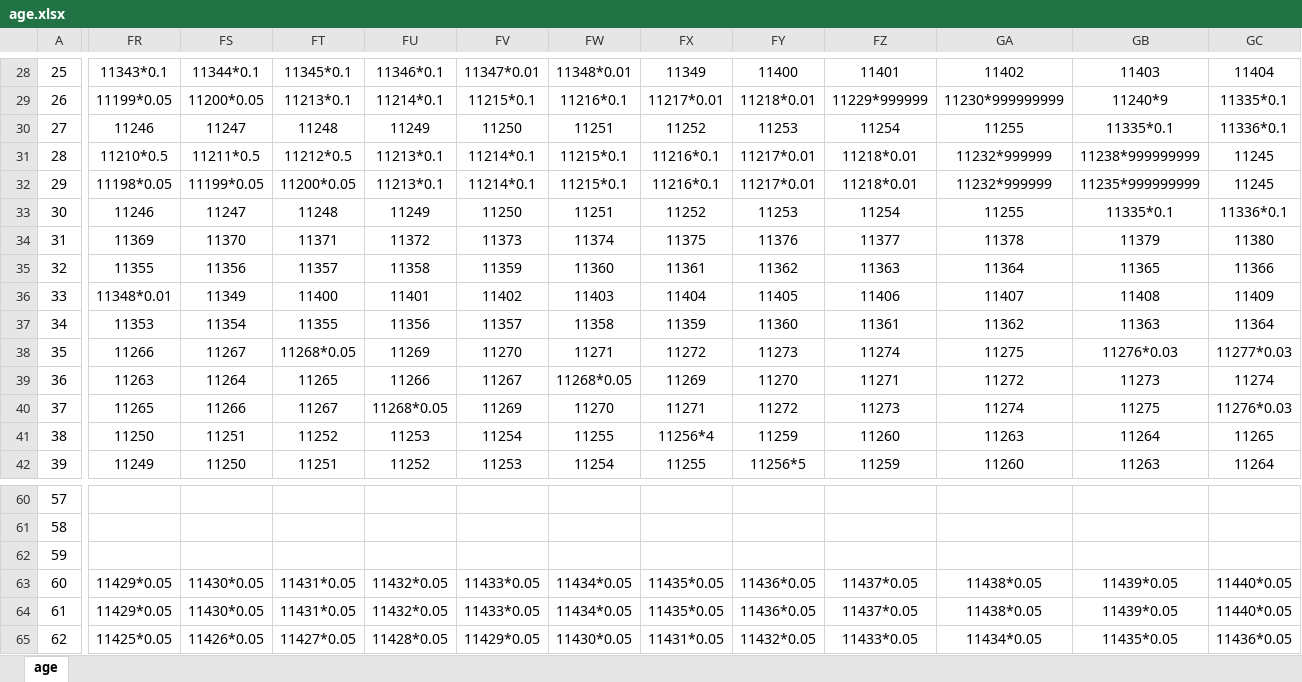
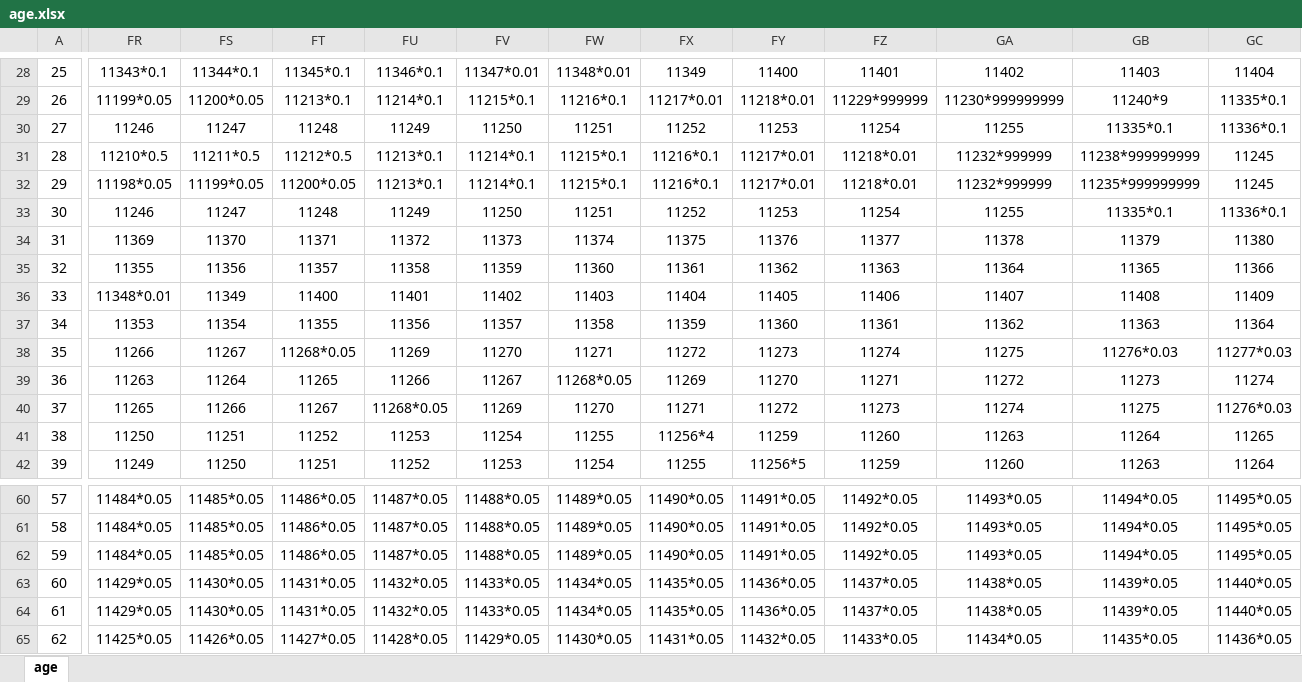
Before and after one commit to xiesean/lifeRestart, an Excel workbook: data/age.xlsx, sheet age, drawn as a sheet; only a part is shown, gaps mark what is left out; values as stored, in another font and other column widths than the file's, no borders; the diff covers the shown part only; the diff names each change by its address in the sheet, - before the commit and + after, or states it on an @@ line.

```diff
--- a/data/age.xlsx (sheet age)
+++ b/data/age.xlsx (sheet age)
-FR60:FR62: (empty)
+FR60:FR62: 11484*0.05
-FS60:FS62: (empty)
+FS60:FS62: 11485*0.05
-FT60:FT62: (empty)
+FT60:FT62: 11486*0.05
-FU60:FU62: (empty)
+FU60:FU62: 11487*0.05
-FV60:FV62: (empty)
+FV60:FV62: 11488*0.05
-FW60:FW62: (empty)
+FW60:FW62: 11489*0.05
-FX60:FX62: (empty)
+FX60:FX62: 11490*0.05
-FY60:FY62: (empty)
+FY60:FY62: 11491*0.05
-FZ60:FZ62: (empty)
+FZ60:FZ62: 11492*0.05
-GA60:GA62: (empty)
+GA60:GA62: 11493*0.05
-GB60:GB62: (empty)
+GB60:GB62: 11494*0.05
-GC60:GC62: (empty)
+GC60:GC62: 11495*0.05
```
Also changed, not shown: 124 edited cells elsewhere in this sheet, data/events.xlsx, data/specialthanks.xlsx, 5 other files.
